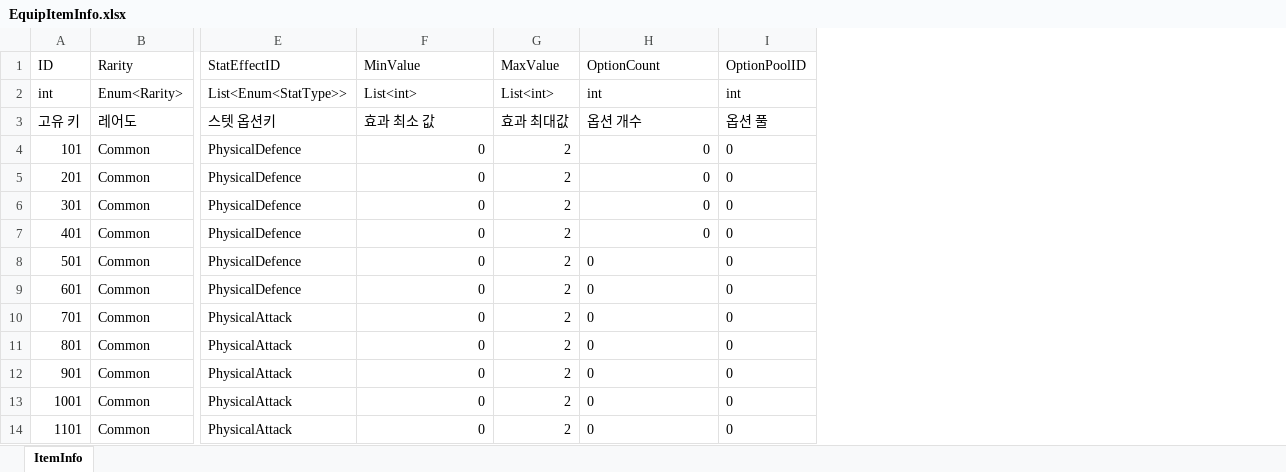
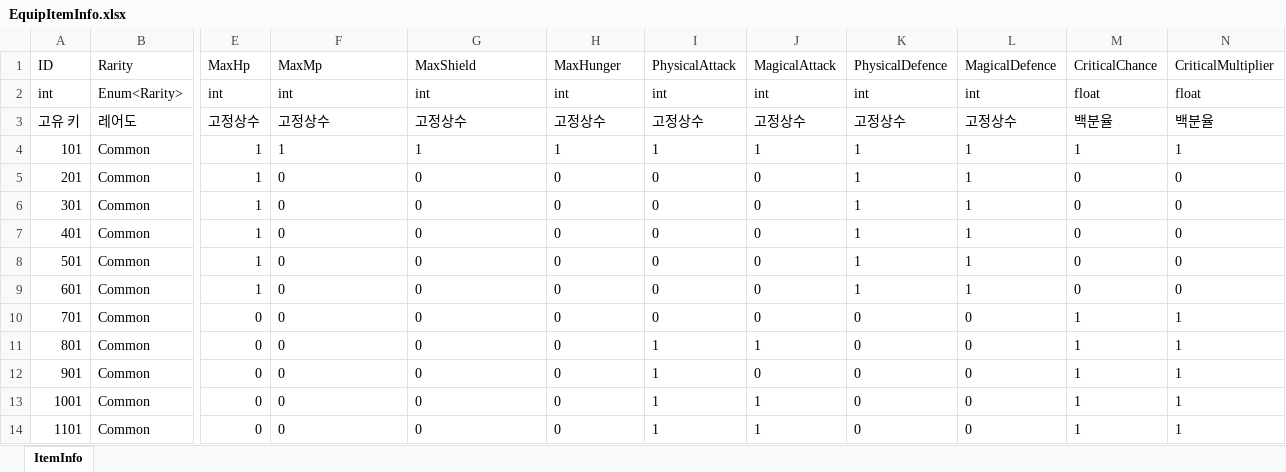
Before and after one commit to 1suyb/RPG, an Excel workbook: RPGProject/Assets/Project/Data/ExcelData/EquipItemInfo.xlsx, sheet ItemInfo, drawn as a sheet; only a part is shown, gaps mark what is left out; values as stored, in another font and other column widths than the file's, no borders; removed rows and columns are numbered as before the commit, all else as after; the diff names each change by its address in the sheet, - before the commit and + after, or states it on an @@ line.

```diff
--- a/RPGProject/Assets/Project/Data/ExcelData/EquipItemInfo.xlsx (sheet ItemInfo)
+++ b/RPGProject/Assets/Project/Data/ExcelData/EquipItemInfo.xlsx (sheet ItemInfo)
-column E (StatEffectID), rows 2-14: List<Enum<StatType>> | 스텟 옵션키 | PhysicalDefence | PhysicalDefence | PhysicalDefence | PhysicalDefence | PhysicalDefence | PhysicalDefence | PhysicalAttack | PhysicalAttack | PhysicalAttack | PhysicalAttack | PhysicalAttack
+column E (MaxHp), rows 2-14: int | 고정상수 | 1 | 1 | 1 | 1 | 1 | 1 | 0 | 0 | 0 | 0 | 0
-column G (MaxValue), rows 2-14: List<int> | 효과 최대값 | 2 | 2 | 2 | 2 | 2 | 2 | 2 | 2 | 2 | 2 | 2
+column I (PhysicalAttack), rows 2-14: int | 고정상수 | 1 | 0 | 0 | 0 | 0 | 0 | 0 | 1 | 1 | 1 | 1
+column J (MagicalAttack), rows 2-14: int | 고정상수 | 1 | 0 | 0 | 0 | 0 | 0 | 0 | 1 | 0 | 1 | 1
+column K (PhysicalDefence), rows 2-14: int | 고정상수 | 1 | 1 | 1 | 1 | 1 | 1 | 0 | 0 | 0 | 0 | 0
+column L (MagicalDefence), rows 2-14: int | 고정상수 | 1 | 1 | 1 | 1 | 1 | 1 | 0 | 0 | 0 | 0 | 0
+column M (CriticalChance), rows 2-14: float | 백분율 | 1 | 0 | 0 | 0 | 0 | 0 | 1 | 1 | 1 | 1 | 1
+column N (CriticalMultiplier), rows 2-14: float | 백분율 | 1 | 0 | 0 | 0 | 0 | 0 | 1 | 1 | 1 | 1 | 1
-F1: MinValue
+F1: MaxMp
-G1: OptionCount
+G1: MaxShield
-H1: OptionPoolID
+H1: MaxHunger
-F2 (MaxMp): List<int>
+F2 (MaxMp): int
-F3 (MaxMp): 효과 최소 값
+F3 (MaxMp): 고정상수
-G3 (MaxShield): 옵션 개수
+G3 (MaxShield): 고정상수
-H3 (MaxHunger): 옵션 풀
+H3 (MaxHunger): 고정상수
-F4 (MaxMp): 0
+F4 (MaxMp): 1
-G4 (MaxShield): 0
+G4 (MaxShield): 1
-H4 (MaxHunger): 0
+H4 (MaxHunger): 1
-F5:F14 alignment: right
+F5:F14 alignment: left
-G5:G7 alignment: right
+G5:G7 alignment: left
```
Also changed, not shown: RPGProject/Assets/Project/Data/ExcelData/ResouceItemInfo.xlsx, 42 other files.
